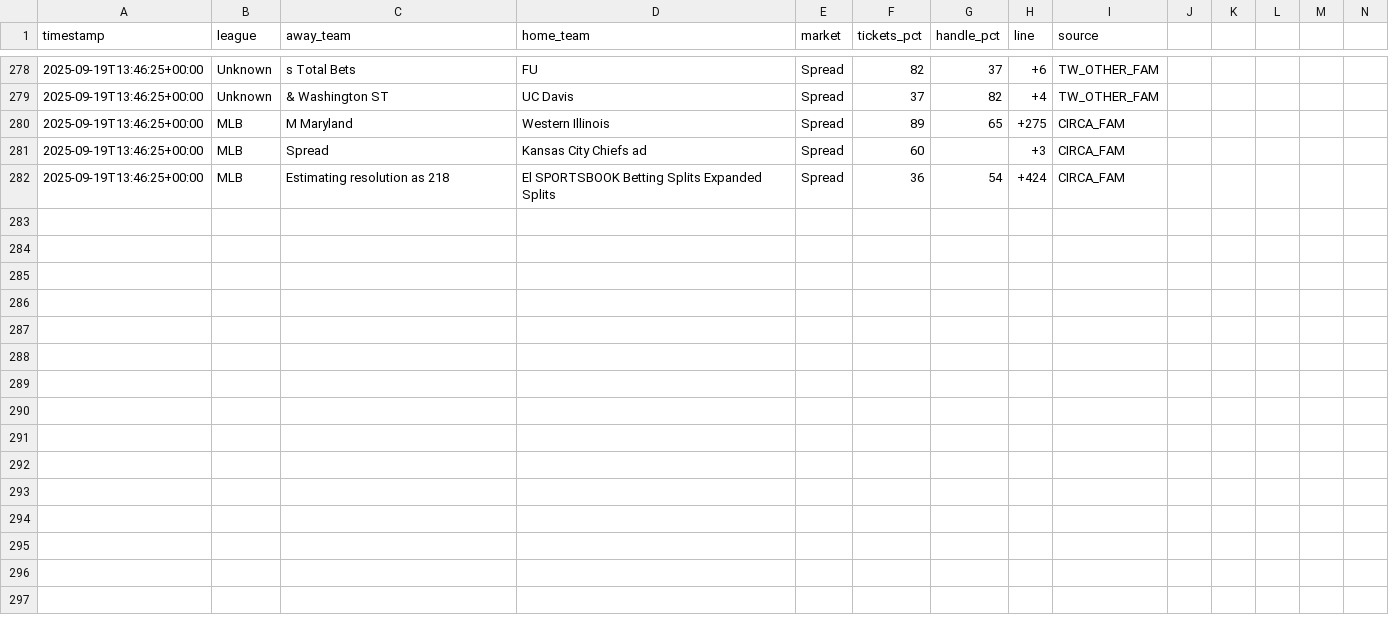
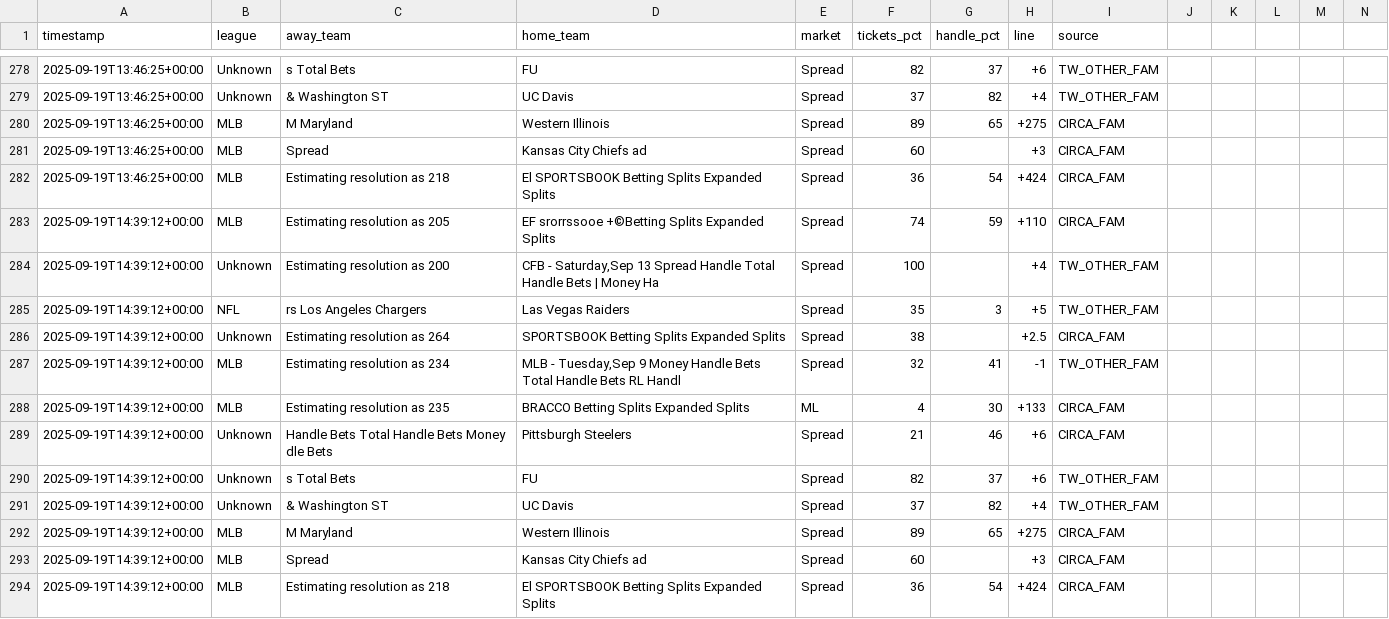
Before and after one commit to dannyjdalzell/splits-feed, a CSV file: splits.csv, drawn as a sheet; only a part is shown, gaps mark what is left out; rows hold the shown columns only; the diff names each change by its address in the sheet, - before the commit and + after, or states it on an @@ line.

```diff
--- a/splits.csv
+++ b/splits.csv
+row 283: 2025-09-19T14:39:12+00:00 | MLB | Estimating resolution as 205 | EF srorrssooe +©Betting Splits Expanded Splits | Spread | 74 | 59 | +110 | CIRCA_FAM
+row 284: 2025-09-19T14:39:12+00:00 | Unknown | Estimating resolution as 200 | CFB - Saturday,Sep 13 Spread Handle Total Handle Bets | Money Ha | Spread | 100 |  | +4 | TW_OTHER_FAM
+row 285: 2025-09-19T14:39:12+00:00 | NFL | rs Los Angeles Chargers | Las Vegas Raiders | Spread | 35 | 3 | +5 | TW_OTHER_FAM
+row 286: 2025-09-19T14:39:12+00:00 | Unknown | Estimating resolution as 264 | SPORTSBOOK Betting Splits Expanded Splits | Spread | 38 |  | +2.5 | CIRCA_FAM
+row 287: 2025-09-19T14:39:12+00:00 | MLB | Estimating resolution as 234 | MLB - Tuesday,Sep 9 Money Handle Bets Total Handle Bets RL Handl | Spread | 32 | 41 | -1 | TW_OTHER_FAM
+row 288: 2025-09-19T14:39:12+00:00 | MLB | Estimating resolution as 235 | BRACCO Betting Splits Expanded Splits | ML | 4 | 30 | +133 | CIRCA_FAM
+row 289: 2025-09-19T14:39:12+00:00 | Unknown | Handle Bets Total Handle Bets Money dle Bets | Pittsburgh Steelers | Spread | 21 | 46 | +6 | CIRCA_FAM
+row 290: 2025-09-19T14:39:12+00:00 | Unknown | s Total Bets | FU | Spread | 82 | 37 | +6 | TW_OTHER_FAM
+row 291: 2025-09-19T14:39:12+00:00 | Unknown | & Washington ST | UC Davis | Spread | 37 | 82 | +4 | TW_OTHER_FAM
+row 292: 2025-09-19T14:39:12+00:00 | MLB | M Maryland | Western Illinois | Spread | 89 | 65 | +275 | CIRCA_FAM
+row 293: 2025-09-19T14:39:12+00:00 | MLB | Spread | Kansas City Chiefs ad | Spread | 60 |  | +3 | CIRCA_FAM
+row 294: 2025-09-19T14:39:12+00:00 | MLB | Estimating resolution as 218 | El SPORTSBOOK Betting Splits Expanded Splits | Spread | 36 | 54 | +424 | CIRCA_FAM
```
